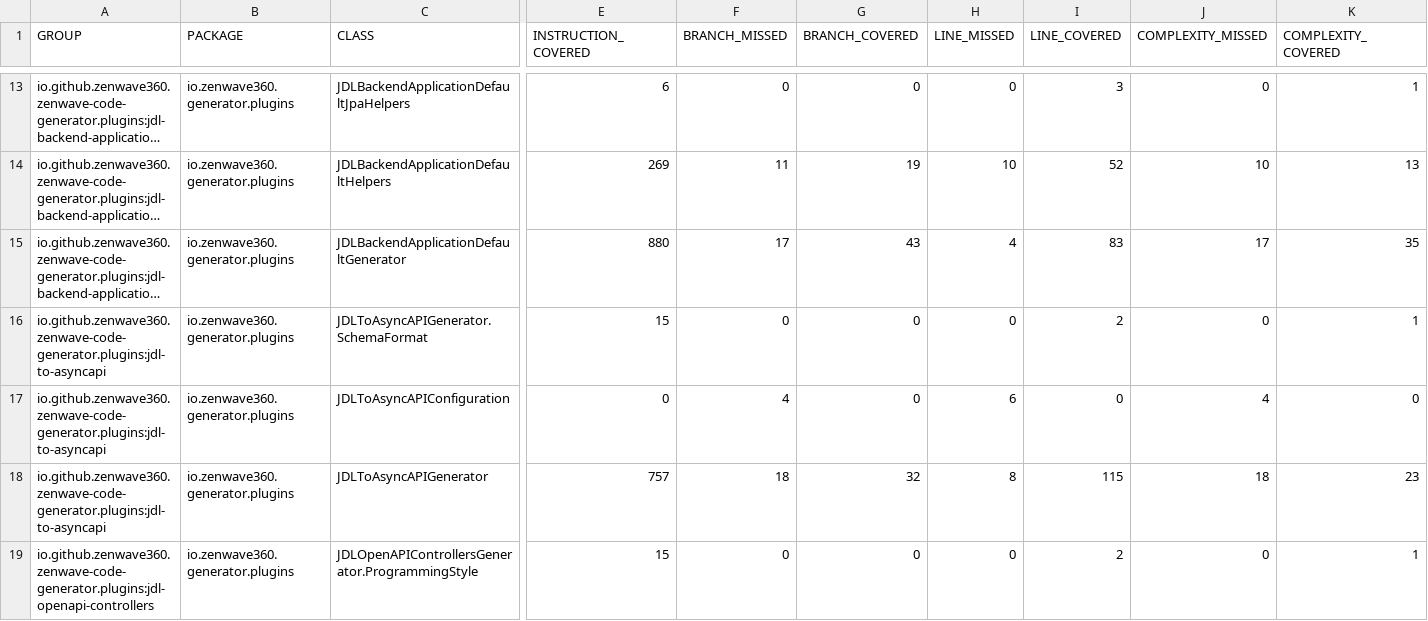
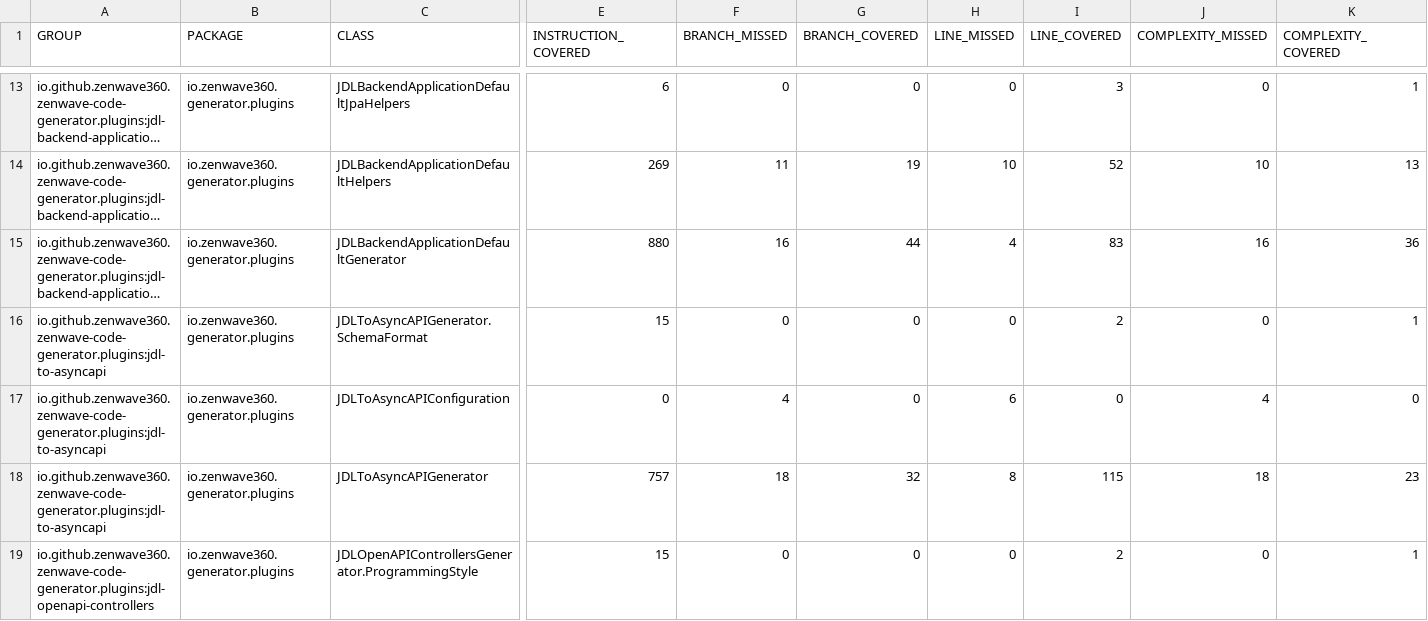
Before and after one commit to ZenWave360/zenwave-sdk, a CSV file: jacoco-report.csv, drawn as a sheet; only a part is shown, gaps mark what is left out; long unchanged cells end in …; the diff covers the shown part only; the diff names each change by its address in the sheet, - before the commit and + after, or states it on an @@ line.

```diff
--- a/jacoco-report.csv
+++ b/jacoco-report.csv
-F15 (BRANCH_MISSED): 17
+F15 (BRANCH_MISSED): 16
-G15 (BRANCH_COVERED): 43
+G15 (BRANCH_COVERED): 44
-J15 (COMPLEXITY_MISSED): 17
+J15 (COMPLEXITY_MISSED): 16
-K15 (COMPLEXITY_COVERED): 35
+K15 (COMPLEXITY_COVERED): 36
```
Also changed, not shown: 28 edited cells elsewhere in this file, jacoco/plugins/jdl-backend-application-default/target/site/jacoco/jacoco.csv, jacoco/plugins/jdl-openapi-controllers/target/site/jacoco/jacoco.csv, 23 other files.
